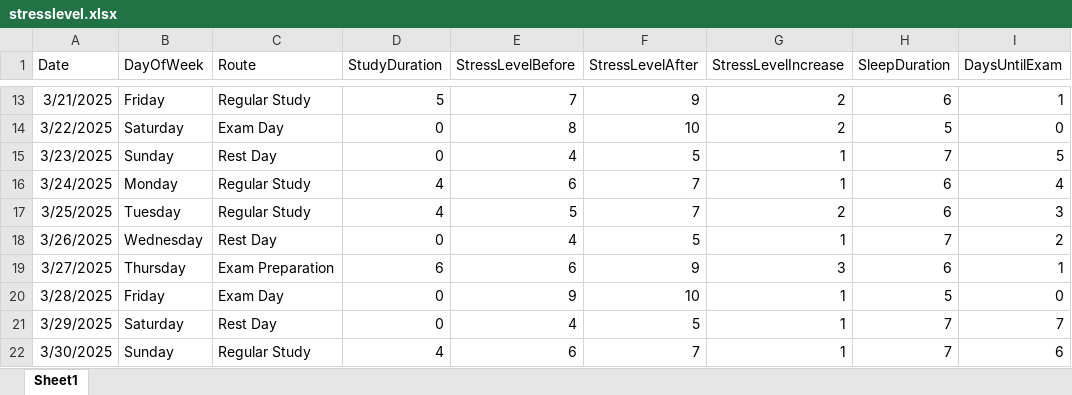
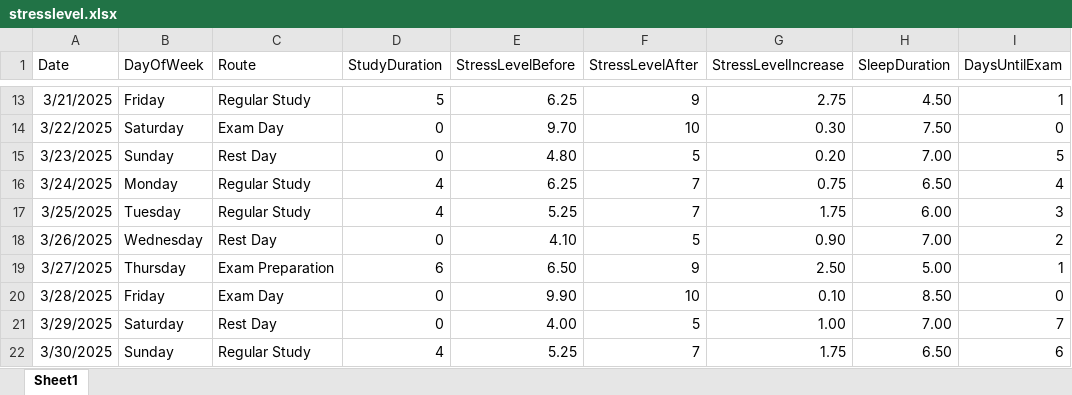
Before and after one commit to PelinAvramoglu/stresslevelanalysis, an Excel workbook: stresslevel.xlsx, sheet Sheet1, drawn as a sheet; only a part is shown, gaps mark what is left out; values as stored, in another font and other column widths than the file's, no borders; the diff covers the shown part only; the diff names each change by its address in the sheet, - before the commit and + after, or states it on an @@ line.

```diff
--- a/stresslevel.xlsx (sheet Sheet1)
+++ b/stresslevel.xlsx (sheet Sheet1)
-E13 (StressLevelBefore): 7
+E13 (StressLevelBefore): 6.25
-G13 (StressLevelIncrease): 2
+G13 (StressLevelIncrease): 2.75
-H13 (SleepDuration): 6
+H13 (SleepDuration): 4.50
-E14 (StressLevelBefore): 8
+E14 (StressLevelBefore): 9.70
-G14 (StressLevelIncrease): 2
+G14 (StressLevelIncrease): 0.30
-H14 (SleepDuration): 5
+H14 (SleepDuration): 7.50
-E15 (StressLevelBefore): 4
+E15 (StressLevelBefore): 4.80
-G15 (StressLevelIncrease): 1
+G15 (StressLevelIncrease): 0.20
-H15 (SleepDuration): 7
+H15 (SleepDuration): 7.00
-E16 (StressLevelBefore): 6
+E16 (StressLevelBefore): 6.25
-G16 (StressLevelIncrease): 1
+G16 (StressLevelIncrease): 0.75
-H16 (SleepDuration): 6
+H16 (SleepDuration): 6.50
-E17 (StressLevelBefore): 5
+E17 (StressLevelBefore): 5.25
-G17 (StressLevelIncrease): 2
+G17 (StressLevelIncrease): 1.75
-H17 (SleepDuration): 6
+H17 (SleepDuration): 6.00
-E18 (StressLevelBefore): 4
+E18 (StressLevelBefore): 4.10
-G18 (StressLevelIncrease): 1
+G18 (StressLevelIncrease): 0.90
-H18 (SleepDuration): 7
+H18 (SleepDuration): 7.00
-E19 (StressLevelBefore): 6
+E19 (StressLevelBefore): 6.50
-G19 (StressLevelIncrease): 3
+G19 (StressLevelIncrease): 2.50
-H19 (SleepDuration): 6
+H19 (SleepDuration): 5.00
-E20 (StressLevelBefore): 9
+E20 (StressLevelBefore): 9.90
-G20 (StressLevelIncrease): 1
+G20 (StressLevelIncrease): 0.10
-H20 (SleepDuration): 5
+H20 (SleepDuration): 8.50
-E21 (StressLevelBefore): 4
+E21 (StressLevelBefore): 4.00
-G21 (StressLevelIncrease): 1
+G21 (StressLevelIncrease): 1.00
-H21 (SleepDuration): 7
+H21 (SleepDuration): 7.00
-E22 (StressLevelBefore): 6
+E22 (StressLevelBefore): 5.25
-G22 (StressLevelIncrease): 1
+G22 (StressLevelIncrease): 1.75
-H22 (SleepDuration): 7
+H22 (SleepDuration): 6.50
```
Also changed, not shown: 67 edited cells elsewhere in this sheet.
